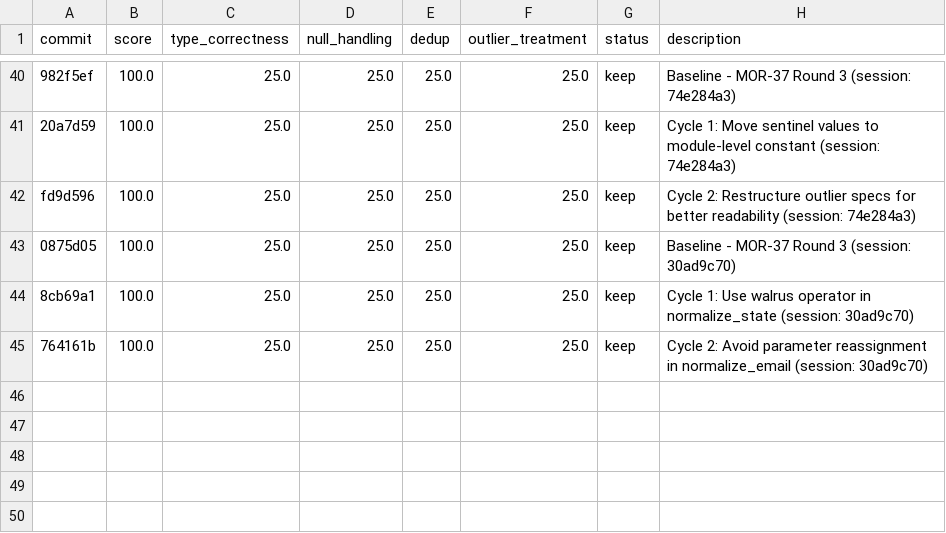
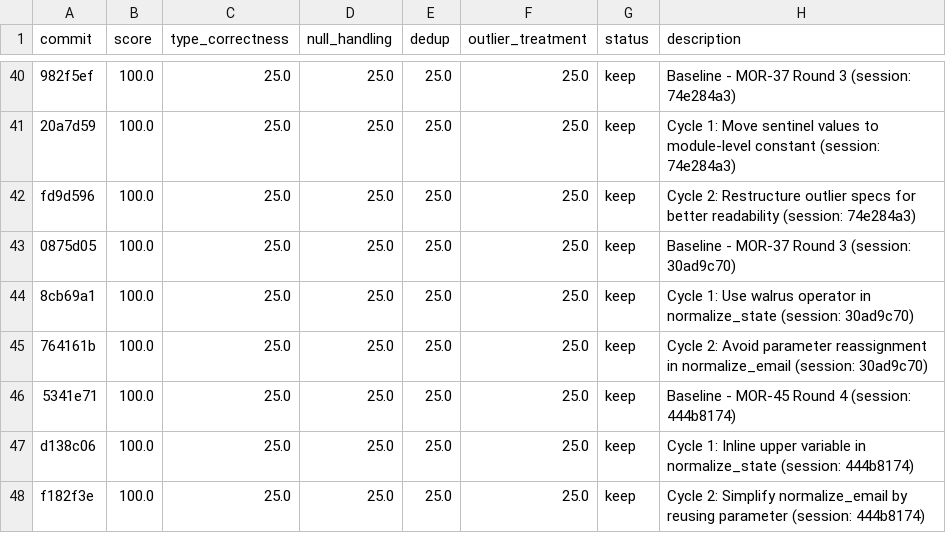
Before and after one commit to bmaguiraz/autoresearcher, a TSV file: experiments/03-data-cleaning/results.tsv, drawn as a sheet; only a part is shown, gaps mark what is left out.

```diff
--- a/experiments/03-data-cleaning/results.tsv
+++ b/experiments/03-data-cleaning/results.tsv
@@ -45 +45,4 @@ fd9d596	100.0	25.0	25.0	25.0	25.0	keep	Cycle 2: Restructure outlier specs for be
 764161b	100.0	25.0	25.0	25.0	25.0	keep	Cycle 2: Avoid parameter reassignment in normalize_email (session: 30ad9c70)
+5341e71	100.0	25.0	25.0	25.0	25.0	keep	Baseline - MOR-45 Round 4 (session: 444b8174)
+d138c06	100.0	25.0	25.0	25.0	25.0	keep	Cycle 1: Inline upper variable in normalize_state (session: 444b8174)
+f182f3e	100.0	25.0	25.0	25.0	25.0	keep	Cycle 2: Simplify normalize_email by reusing parameter (session: 444b8174)
```
Also changed, not shown: 1 other file.
